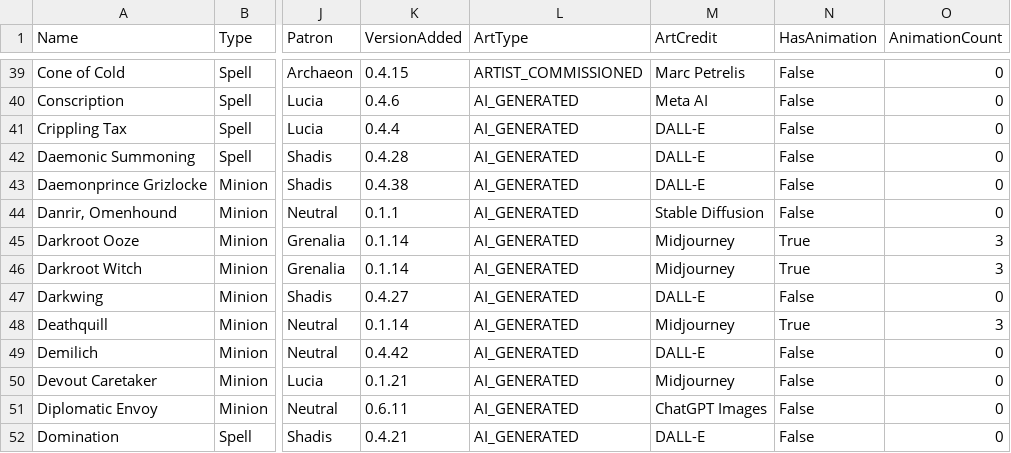
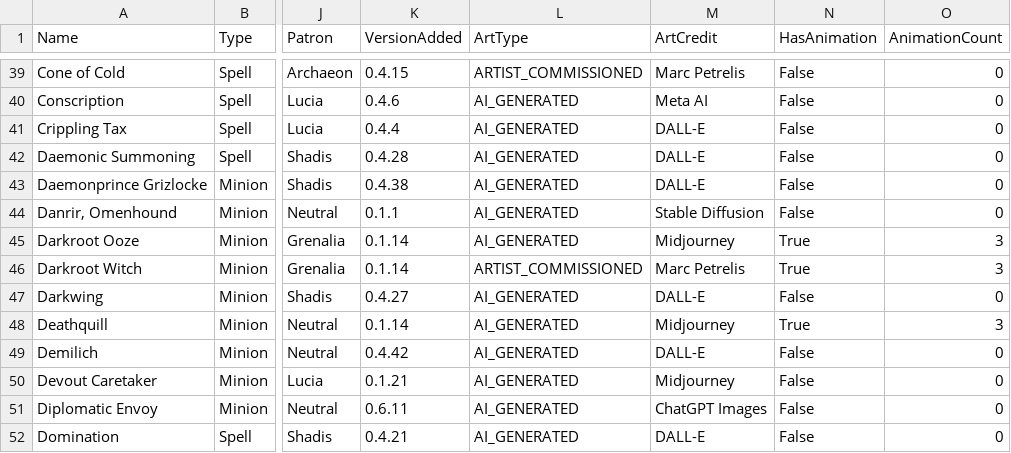
Before and after one commit to Atlas-Conquest-Game/atlas-conquest-website, a CSV file: StandardFormatCards.csv, drawn as a sheet; only a part is shown, gaps mark what is left out; the diff names each change by its address in the sheet, - before the commit and + after, or states it on an @@ line.

Commit message:
Update card data, screenshots, artwork, and formats

```diff
--- a/StandardFormatCards.csv
+++ b/StandardFormatCards.csv
-L46 (ArtType): AI_GENERATED
+L46 (ArtType): ARTIST_COMMISSIONED
-M46 (ArtCredit): Midjourney
+M46 (ArtCredit): Marc Petrelis
```
Also changed, not shown: 2 other files.
